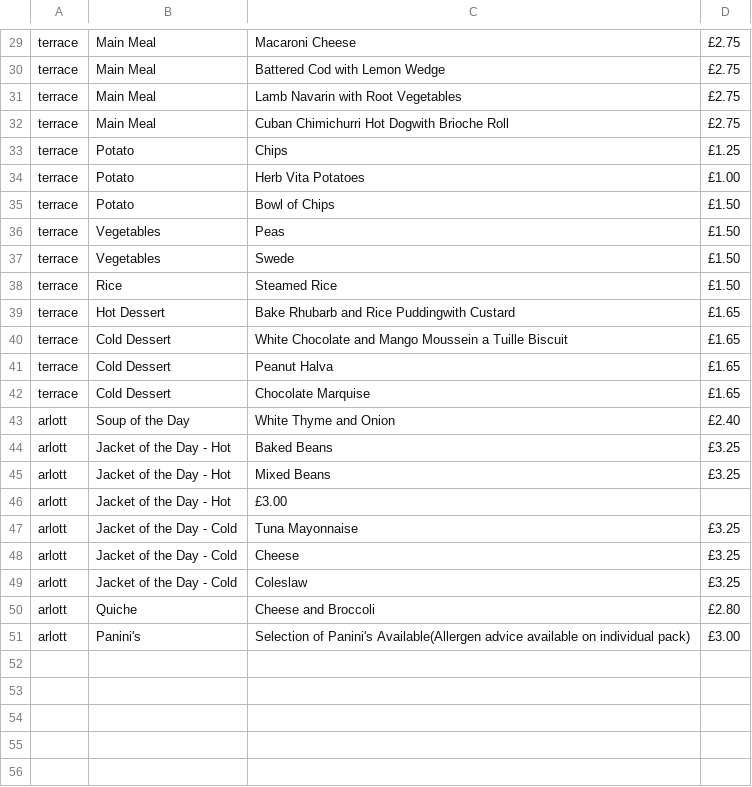
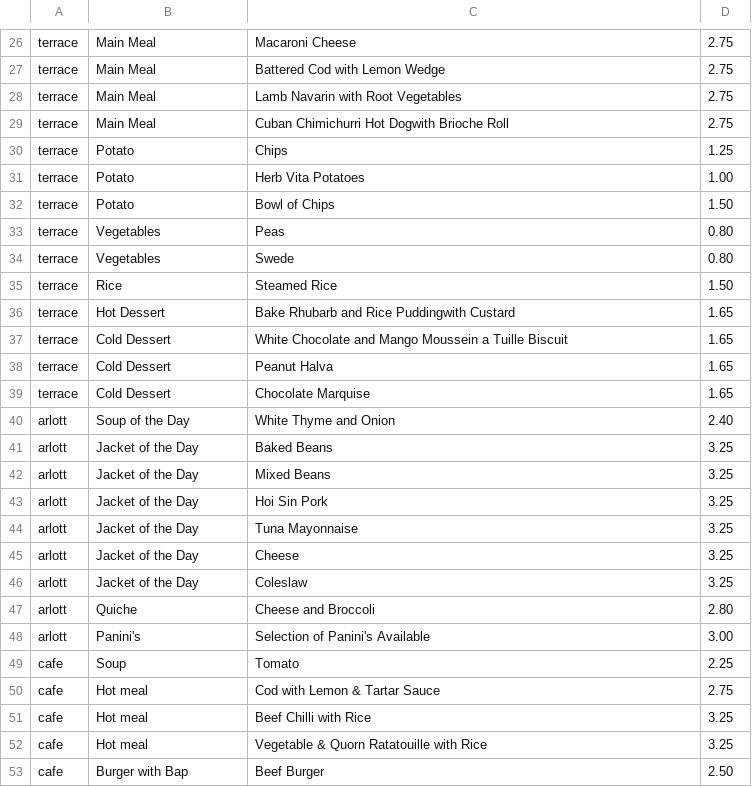
Before and after one commit to foodle-soton/foodle-mobileui, a CSV file: res/data.csv, drawn as a sheet; only a part is shown, gaps mark what is left out; addresses are those after the commit; the diff covers the shown part only; the diff names each change by its address in the sheet, - before the commit and + after, or states it on an @@ line.

Commit message:
Updated data.csv file with new scraper Added the cafe and avenue google map locations

```diff
--- a/res/data.csv
+++ b/res/data.csv
-D26:D29: £2.75
+D26:D29: 2.75
-D30: £1.25
+D30: 1.25
-D31: £1.00
+D31: 1.00
-D32: £1.50
+D32: 1.50
-D33:D34: £1.50
+D33:D34: 0.80
-D35: £1.50
+D35: 1.50
-D36:D39: £1.65
+D36:D39: 1.65
-D40: £2.40
+D40: 2.40
-B41:B43: Jacket of the Day - Hot
+B41:B43: Jacket of the Day
-D41:D42: £3.25
+D41:D42: 3.25
-C43: £3.00
+C43: Hoi Sin Pork
-D43: (empty)
+D43: 3.25
-B44:B46: Jacket of the Day - Cold
+B44:B46: Jacket of the Day
-D44:D46: £3.25
+D44:D46: 3.25
-D47: £2.80
+D47: 2.80
-C48: …of Panini's Available(Allergen advice available on individual pack)
+C48: …of Panini's Available
-D48: £3.00
+D48: 3.00
+row 49: cafe | Soup | Tomato | 2.25
+row 50: cafe | Hot meal | Cod with Lemon & Tartar Sauce | 2.75
+row 51: cafe | Hot meal | Beef Chilli with Rice | 3.25
+row 52: cafe | Hot meal | Vegetable & Quorn Ratatouille with Rice | 3.25
+row 53: cafe | Burger with Bap | Beef Burger | 2.50
```
Also changed, not shown: 19 added rows, 3 removed rows and 30 edited cells elsewhere in this file, 1 other file.
